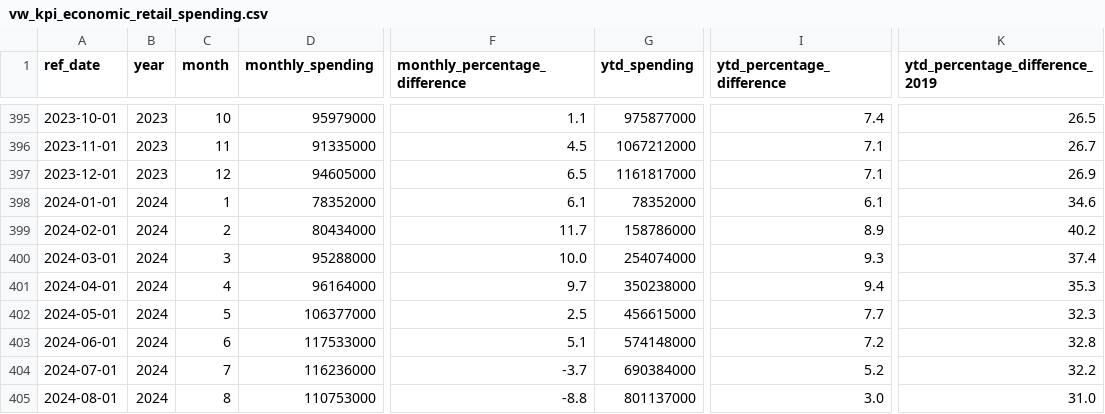
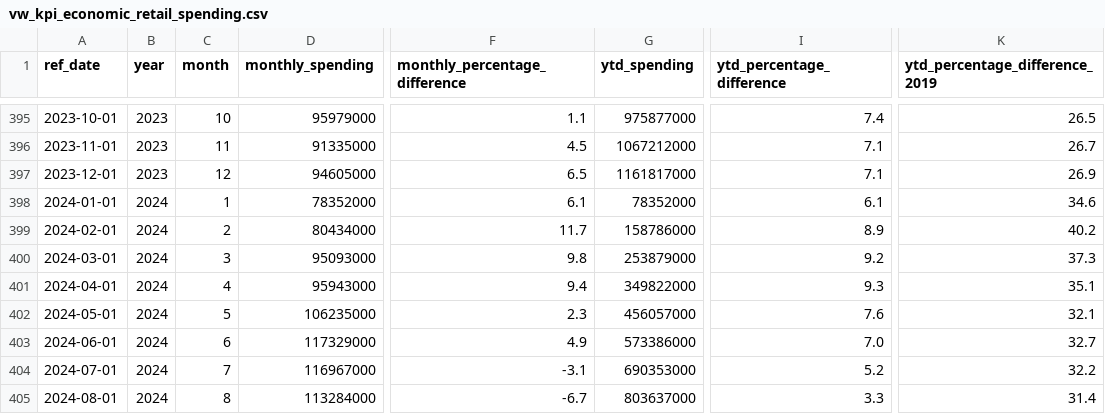
Before and after one commit to ytgov/tourism-indicators, a CSV file: data/vw_kpi_economic_retail_spending.csv, drawn as a sheet; only a part is shown, gaps mark what is left out; the diff covers the shown part only; the diff names each change by its address in the sheet, - before the commit and + after, or states it on an @@ line.

```diff
--- a/data/vw_kpi_economic_retail_spending.csv
+++ b/data/vw_kpi_economic_retail_spending.csv
-D400 (monthly_spending): 95288000
+D400 (monthly_spending): 95093000
-F400 (monthly_percentage_difference): 10.0
+F400 (monthly_percentage_difference): 9.8
-G400 (ytd_spending): 254074000
+G400 (ytd_spending): 253879000
-I400 (ytd_percentage_difference): 9.3
+I400 (ytd_percentage_difference): 9.2
-K400 (ytd_percentage_difference_2019): 37.4
+K400 (ytd_percentage_difference_2019): 37.3
-D401 (monthly_spending): 96164000
+D401 (monthly_spending): 95943000
-F401 (monthly_percentage_difference): 9.7
+F401 (monthly_percentage_difference): 9.4
-G401 (ytd_spending): 350238000
+G401 (ytd_spending): 349822000
-I401 (ytd_percentage_difference): 9.4
+I401 (ytd_percentage_difference): 9.3
-K401 (ytd_percentage_difference_2019): 35.3
+K401 (ytd_percentage_difference_2019): 35.1
-D402 (monthly_spending): 106377000
+D402 (monthly_spending): 106235000
-F402 (monthly_percentage_difference): 2.5
+F402 (monthly_percentage_difference): 2.3
-G402 (ytd_spending): 456615000
+G402 (ytd_spending): 456057000
-I402 (ytd_percentage_difference): 7.7
+I402 (ytd_percentage_difference): 7.6
-K402 (ytd_percentage_difference_2019): 32.3
+K402 (ytd_percentage_difference_2019): 32.1
-D403 (monthly_spending): 117533000
+D403 (monthly_spending): 117329000
-F403 (monthly_percentage_difference): 5.1
+F403 (monthly_percentage_difference): 4.9
-G403 (ytd_spending): 574148000
+G403 (ytd_spending): 573386000
-I403 (ytd_percentage_difference): 7.2
+I403 (ytd_percentage_difference): 7.0
-K403 (ytd_percentage_difference_2019): 32.8
+K403 (ytd_percentage_difference_2019): 32.7
-D404 (monthly_spending): 116236000
+D404 (monthly_spending): 116967000
-F404 (monthly_percentage_difference): -3.7
+F404 (monthly_percentage_difference): -3.1
-G404 (ytd_spending): 690384000
+G404 (ytd_spending): 690353000
-D405 (monthly_spending): 110753000
+D405 (monthly_spending): 113284000
-F405 (monthly_percentage_difference): -8.8
+F405 (monthly_percentage_difference): -6.7
-G405 (ytd_spending): 801137000
+G405 (ytd_spending): 803637000
-I405 (ytd_percentage_difference): 3.0
+I405 (ytd_percentage_difference): 3.3
-K405 (ytd_percentage_difference_2019): 31.0
+K405 (ytd_percentage_difference_2019): 31.4
```
Also changed, not shown: 1 added row and 106 edited cells elsewhere in this file, data/vw_bc_vehicle_arrivals_by_license_plate.csv, data/vw_bc_yearly_border_crossings_by_continent.csv, 9 other files.
